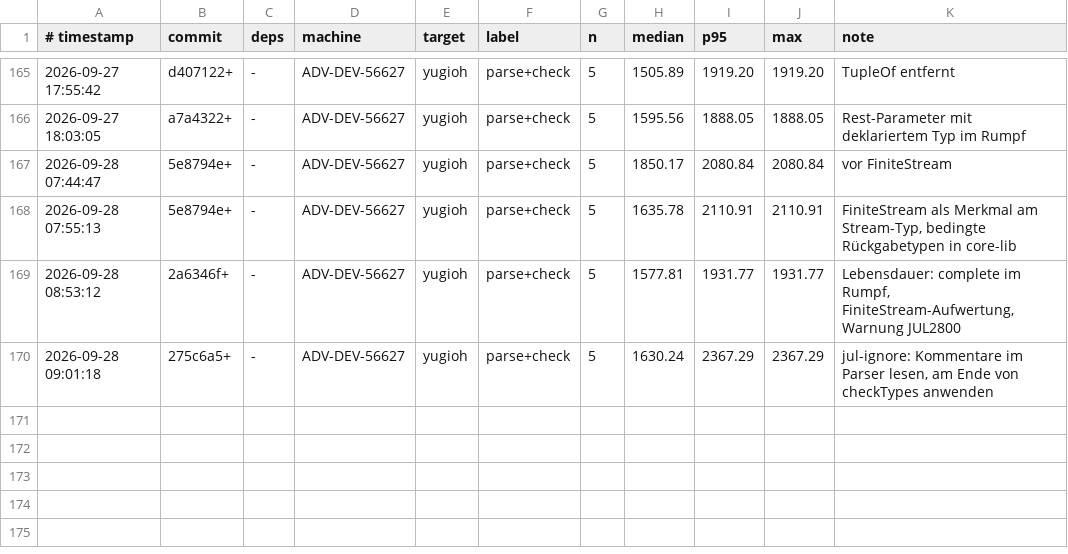
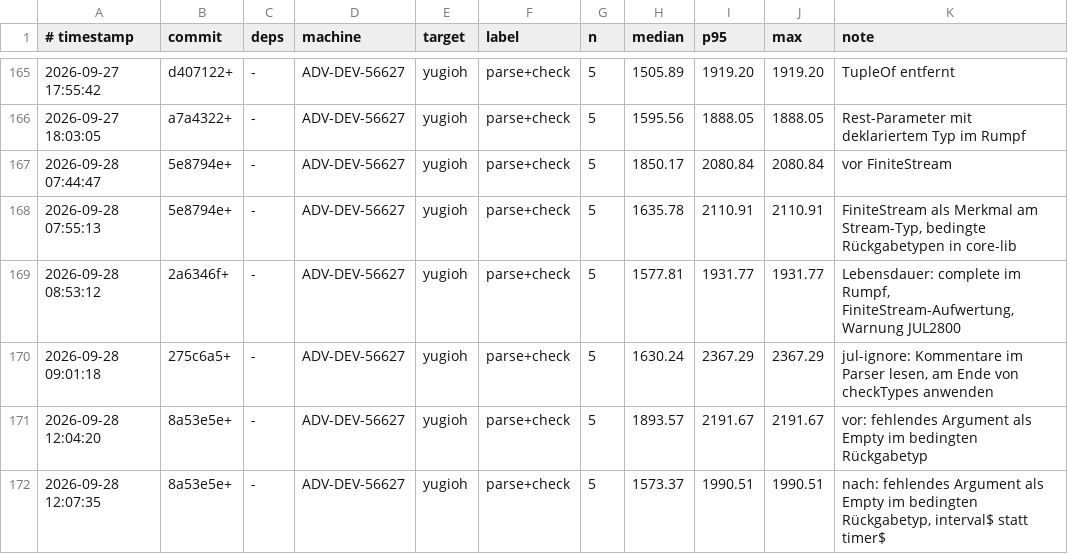
Before and after one commit to JulianXander/jul-compiler, a TSV file: scripts/bench-log-compiler.tsv, drawn as a sheet; only a part is shown, gaps mark what is left out.

```diff
--- a/scripts/bench-log-compiler.tsv
+++ b/scripts/bench-log-compiler.tsv
@@ -170 +170,3 @@
 2026-09-28 09:01:18	275c6a5+	-	ADV-DEV-56627	yugioh	parse+check	5	1630.24	2367.29	2367.29	jul-ignore: Kommentare im Parser lesen, am Ende von checkTypes anwenden
+2026-09-28 12:04:20	8a53e5e+	-	ADV-DEV-56627	yugioh	parse+check	5	1893.57	2191.67	2191.67	vor: fehlendes Argument als Empty im bedingten Rückgabetyp
+2026-09-28 12:07:35	8a53e5e+	-	ADV-DEV-56627	yugioh	parse+check	5	1573.37	1990.51	1990.51	nach: fehlendes Argument als Empty im bedingten Rückgabetyp, interval$ statt timer$
```
Also changed, not shown: scripts/bench-log-runtime.tsv, 14 other files.
